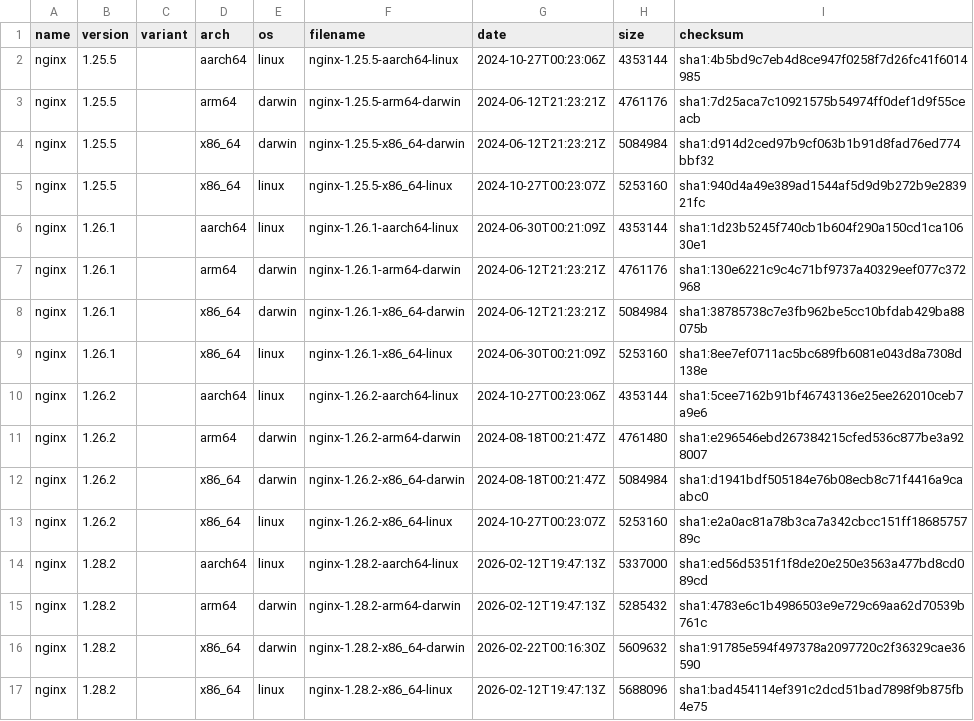
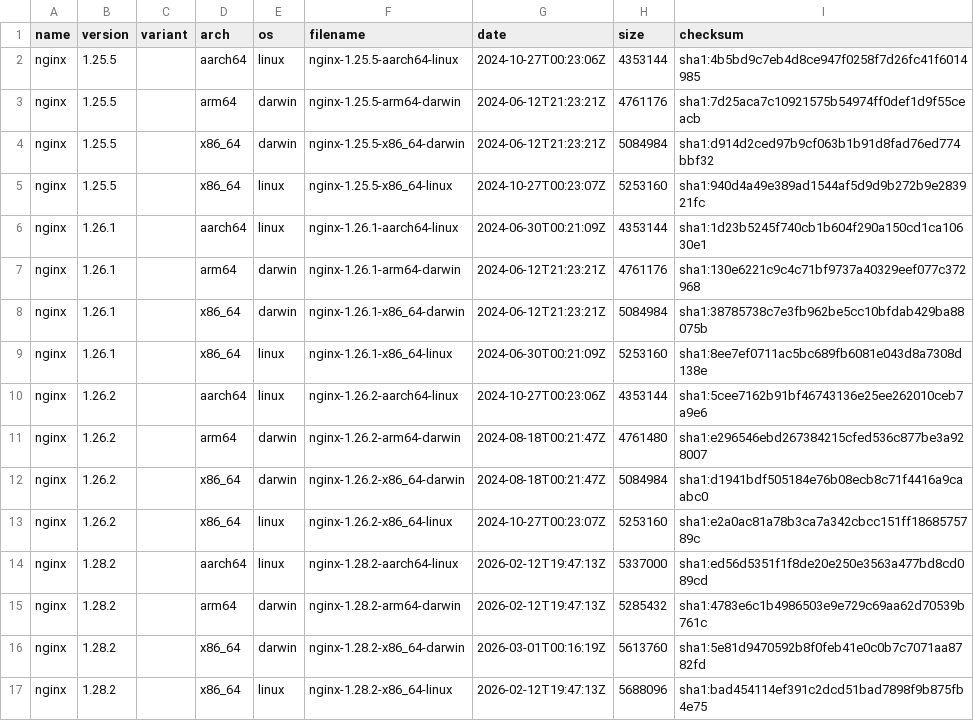
Before and after one commit to hallme/nginx-binaries, a CSV file: index.csv, drawn as a sheet.

```diff
--- a/index.csv
+++ b/index.csv
@@ -15,3 +15,3 @@ nginx,1.28.2,,aarch64,linux,nginx-1.28.2-aarch64-linux,2026-02-12T19:47:13Z,5337
 nginx,1.28.2,,arm64,darwin,nginx-1.28.2-arm64-darwin,2026-02-12T19:47:13Z,5285432,sha1:4783e6c1b4986503e9e729c69aa62d70539b761c
-nginx,1.28.2,,x86_64,darwin,nginx-1.28.2-x86_64-darwin,2026-02-22T00:16:30Z,5609632,sha1:91785e594f497378a2097720c2f36329cae36590
+nginx,1.28.2,,x86_64,darwin,nginx-1.28.2-x86_64-darwin,2026-03-01T00:16:19Z,5613760,sha1:5e81d9470592b8f0feb41e0c0b7c7071aa8782fd
 nginx,1.28.2,,x86_64,linux,nginx-1.28.2-x86_64-linux,2026-02-12T19:47:13Z,5688096,sha1:bad454114ef391c2dcd51bad7898f9b875fb4e75
```
Also changed, not shown: 5 other files.
